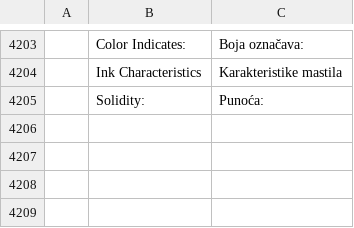
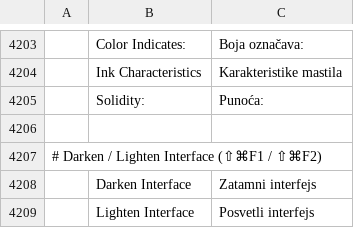
Before and after one commit to SonaliHar/photocraft, a TSV file: crates/ui-egui/src/i18n/sr.tsv, drawn as a sheet; only a part is shown, gaps mark what is left out; the diff names each change by its address in the sheet, - before the commit and + after, or states it on an @@ line.

```diff
--- a/crates/ui-egui/src/i18n/sr.tsv
+++ b/crates/ui-egui/src/i18n/sr.tsv
+row 4206: (empty)
+row 4207: # Darken / Lighten Interface (⇧⌘F1 / ⇧⌘F2)
+row 4208:  | Darken Interface | Zatamni interfejs
+row 4209:  | Lighten Interface | Posvetli interfejs
```
